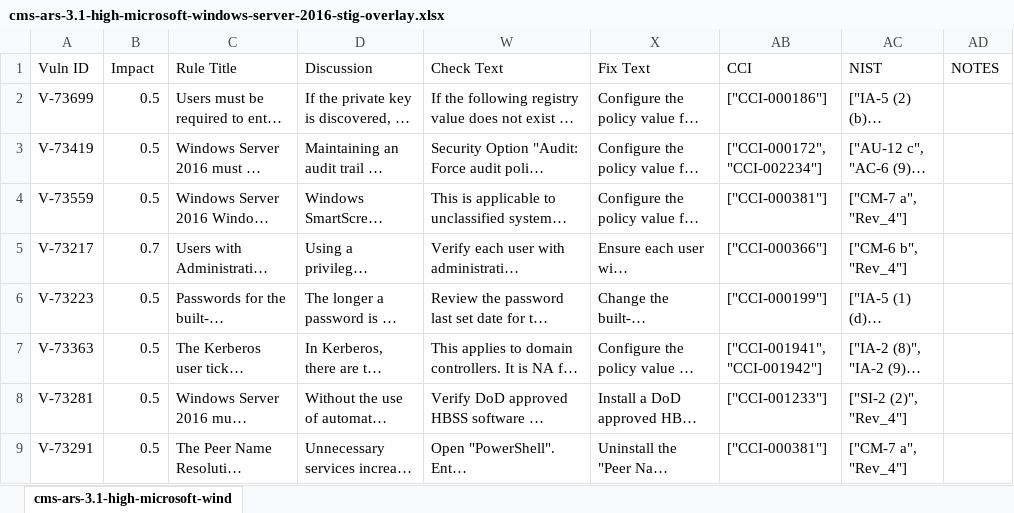
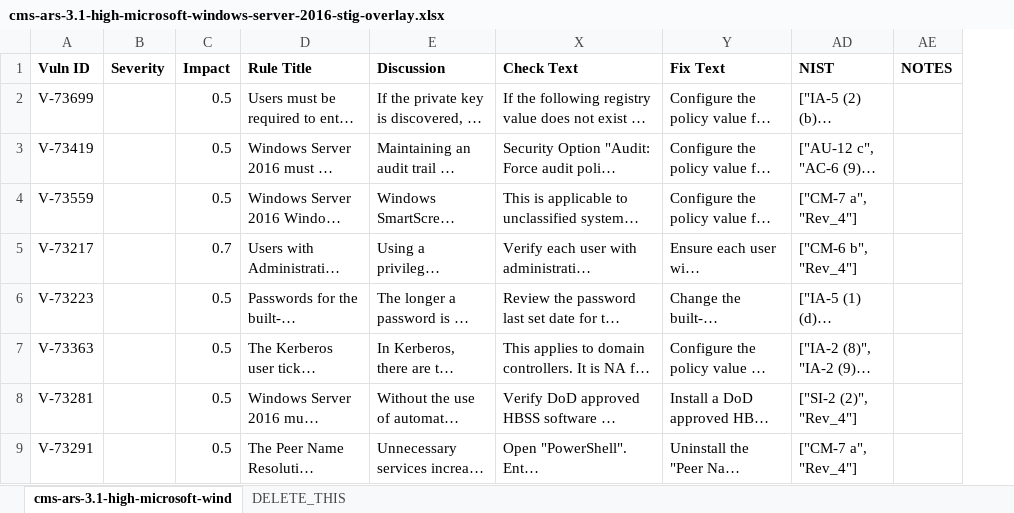
Before and after one commit to ejaronne/cms-ars-3.1-high-microsoft-windows-server-2016-stig-overlay, an Excel workbook: cms-ars-3.1-high-microsoft-windows-server-2016-stig-overlay.xlsx, sheet cms-ars-3.1-high-microsoft-wind, drawn as a sheet; only a part is shown; long unchanged cells end in …; values as stored, in another font and other column widths than the file's, no borders; removed rows and columns are numbered as before the commit, all else as after; the diff names each change by its address in the sheet, - before the commit and + after, or states it on an @@ line.

```diff
--- a/cms-ars-3.1-high-microsoft-windows-server-2016-stig-overlay.xlsx (sheet cms-ars-3.1-high-microsoft-wind)
+++ b/cms-ars-3.1-high-microsoft-windows-server-2016-stig-overlay.xlsx (sheet cms-ars-3.1-high-microsoft-wind)
+sheet tab: DELETE_THIS
+column B (Severity), empty
@@ column AB (CCI) hidden, rows 2-9: ["CCI-000186"] | ["CCI-000172", "CCI-002234"] | ["CCI-000381"] | ["CCI-000366"] | ["CCI-000199"] | ["CCI-001941", "CCI-001942"] | ["CCI-001233"] | ["CCI-000381"] @@
-A1 bold: off
+A1 bold: on
-C1:E1 bold: off
+C1:E1 bold: on
-X1:Y1 bold: off
+X1:Y1 bold: on
-AD1:AE1 bold: off
+AD1:AE1 bold: on
```
Also changed, not shown: 4 other files.
